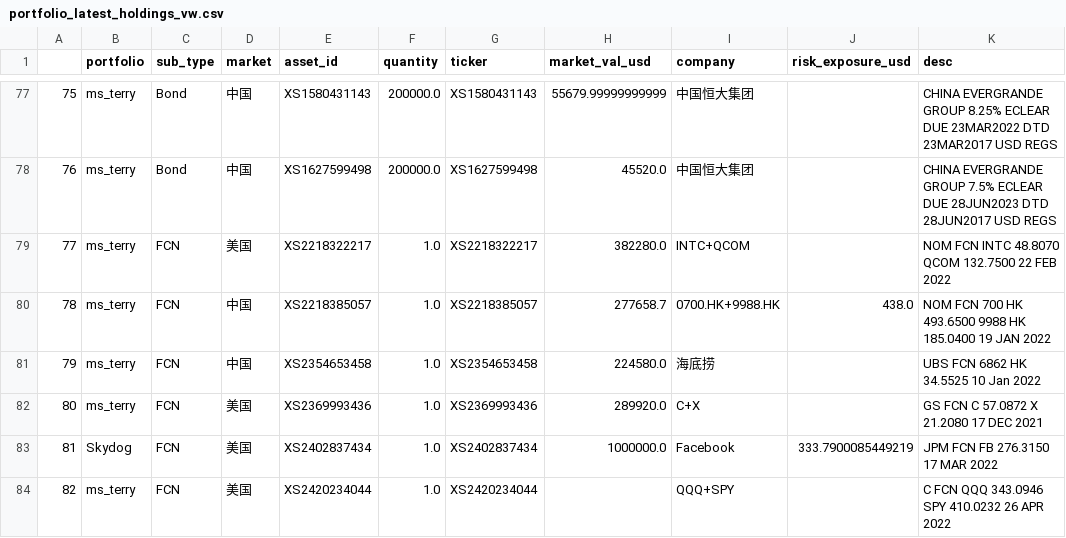
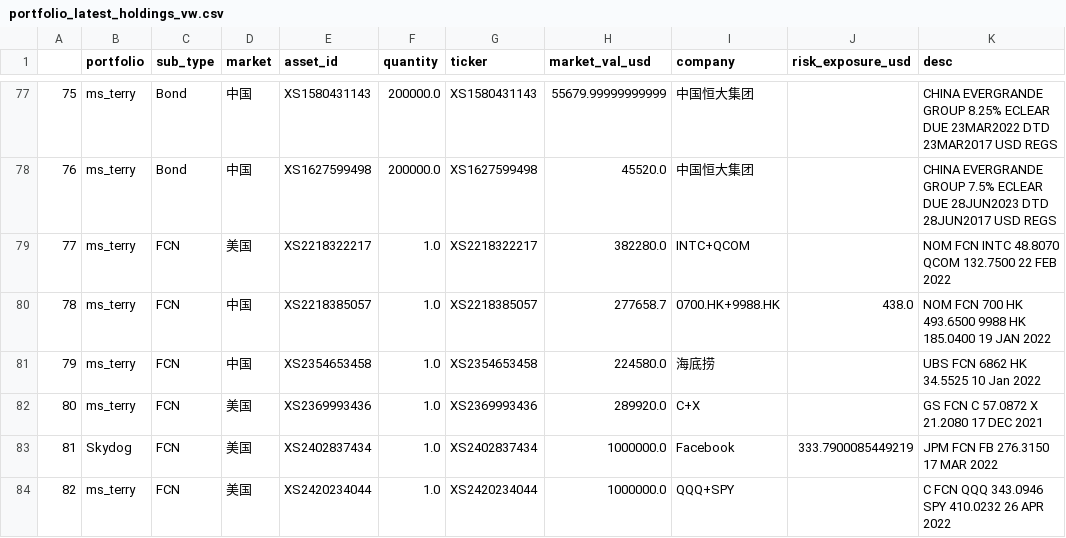
Before and after one commit to koalainfotech/skydog, a CSV file: data/skydog/portfolio_latest_holdings_vw.csv, drawn as a sheet; only a part is shown, gaps mark what is left out.

```diff
--- a/data/skydog/portfolio_latest_holdings_vw.csv
+++ b/data/skydog/portfolio_latest_holdings_vw.csv
@@ -83,2 +83,2 @@
 81,Skydog,FCN,美国,XS2402837434,1.0,XS2402837434,1000000.0,Facebook,333.7900085449219,JPM FCN FB 276.3150 17 MAR 2022
-82,ms_terry,FCN,美国,XS2420234044,1.0,XS2420234044,,QQQ+SPY,,C FCN QQQ 343.0946 SPY 410.0232 26 APR 2022
+82,ms_terry,FCN,美国,XS2420234044,1.0,XS2420234044,1000000.0,QQQ+SPY,,C FCN QQQ 343.0946 SPY 410.0232 26 APR 2022
```
Also changed, not shown: data/skydog/latest_price.csv, 3 other files.
